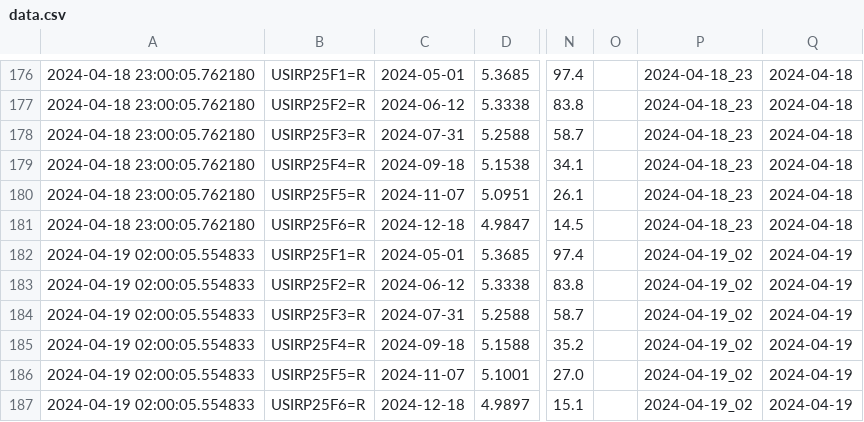
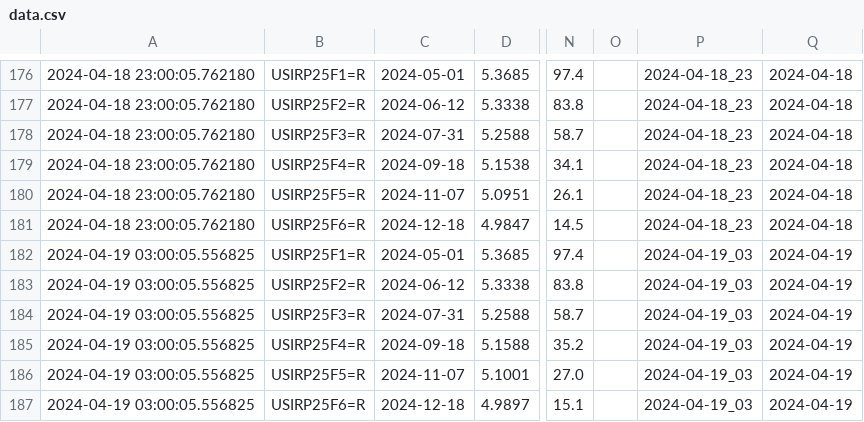
Before and after one commit to etq-quant/irpr-dashboard, a CSV file: data/data.csv, drawn as a sheet; only a part is shown, gaps mark what is left out; the diff names each change by its address in the sheet, - before the commit and + after, or states it on an @@ line.

```diff
--- a/data/data.csv
+++ b/data/data.csv
-A182:A187: 2024-04-19 02:00:05.554833
+A182:A187: 2024-04-19 03:00:05.556825
-P182:P187: 2024-04-19_02
+P182:P187: 2024-04-19_03
```
Also changed, not shown: data/ldata.csv, 1 other file.
